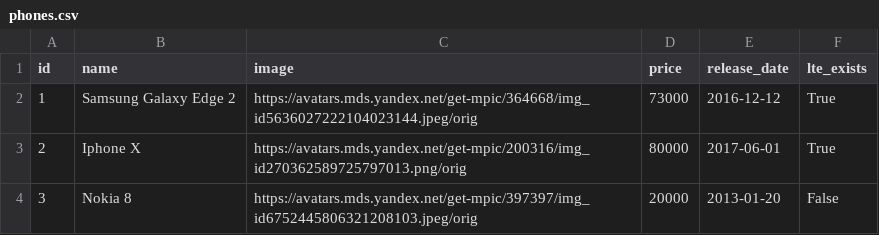
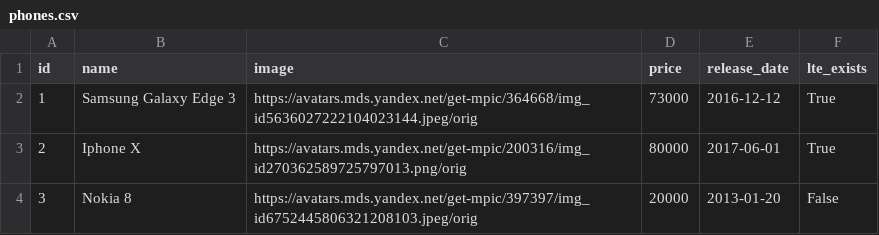
Before and after one commit to MRPARFENTYEV/another_try_to_Django, a CSV file: phones.csv, drawn as a sheet.

```diff
--- a/phones.csv
+++ b/phones.csv
@@ -1,3 +1,3 @@
 id;name;image;price;release_date;lte_exists
-1;Samsung Galaxy Edge 2;https://avatars.mds.yandex.net/get-mpic/364668/img_id5636027222104023144.jpeg/orig;73000;2016-12-12;True
+1;Samsung Galaxy Edge 3;https://avatars.mds.yandex.net/get-mpic/364668/img_id5636027222104023144.jpeg/orig;73000;2016-12-12;True
 2;Iphone X;https://avatars.mds.yandex.net/get-mpic/200316/img_id270362589725797013.png/orig;80000;2017-06-01;True
```
Also changed, not shown: 5 other files.
